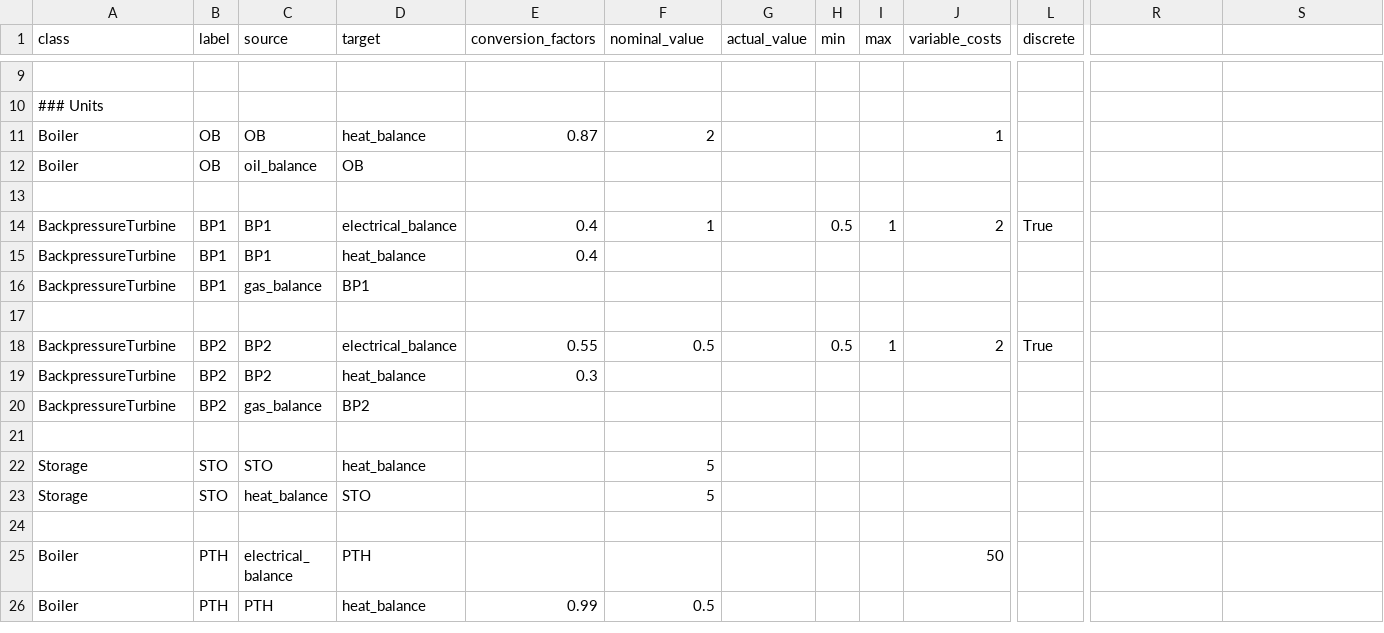
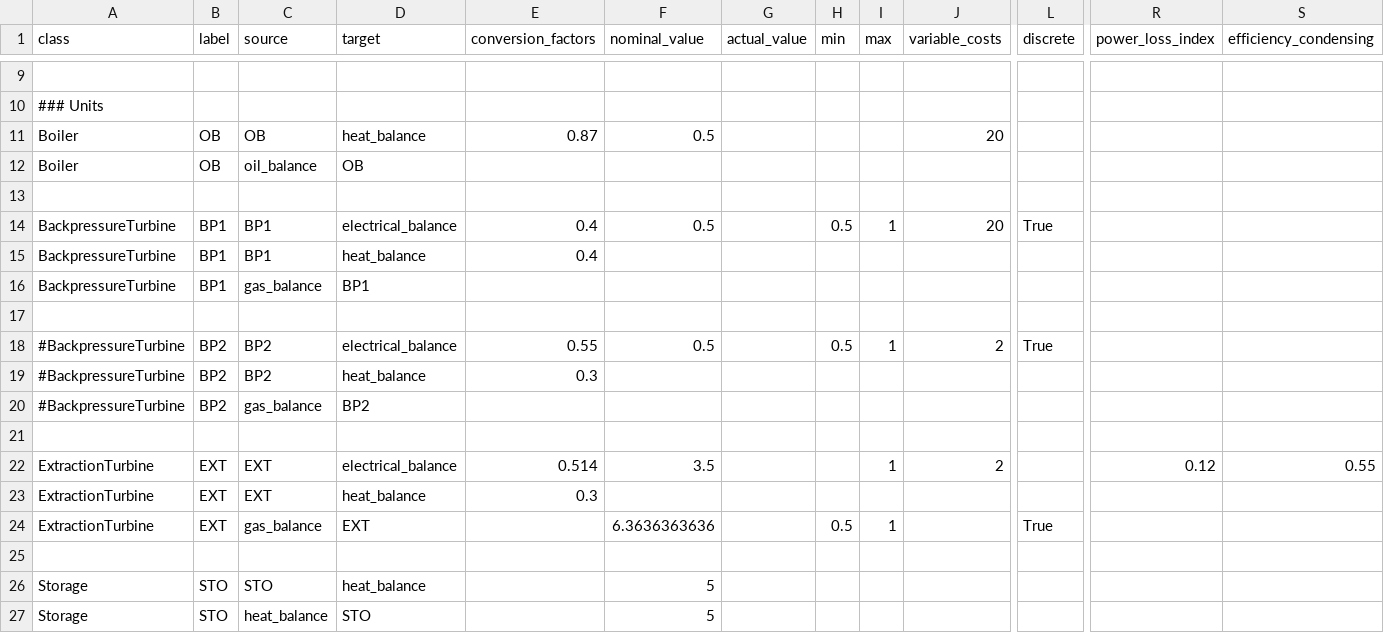
Before and after one commit to knut0815/HESYSOPT, a CSV file: hesysopt/examples/casestudy/nodes_flows_base.csv, drawn as a sheet; only a part is shown, gaps mark what is left out; the shorter side is filled out with more unchanged rows; rows hold the shown columns only; the diff names each change by its address in the sheet, - before the commit and + after, or states it on an @@ line.

Commit message:
Add timeseries sampling, adapt examples, correct models

```diff
--- a/hesysopt/examples/casestudy/nodes_flows_base.csv
+++ b/hesysopt/examples/casestudy/nodes_flows_base.csv
-R1: (empty)
+R1: power_loss_index
-S1: (empty)
+S1: efficiency_condensing
-F11 (nominal_value): 2
+F11 (nominal_value): 0.5
-J11 (variable_costs): 1
+J11 (variable_costs): 20
-F14 (nominal_value): 1
+F14 (nominal_value): 0.5
-J14 (variable_costs): 2
+J14 (variable_costs): 20
-A18:A20 (class): BackpressureTurbine
+A18:A20 (class): #BackpressureTurbine
+row 21: (empty)
+row 22: ExtractionTurbine | EXT | EXT | electrical_balance | 0.514 | 3.5 |  |  | 1 | 2 |  | 0.12 | 0.55
+row 23: ExtractionTurbine | EXT | EXT | heat_balance | 0.3
+row 24: ExtractionTurbine | EXT | gas_balance | EXT |  | 6.3636363636 |  | 0.5 | 1 |  | True
```
Also changed, not shown: 9 other files.
